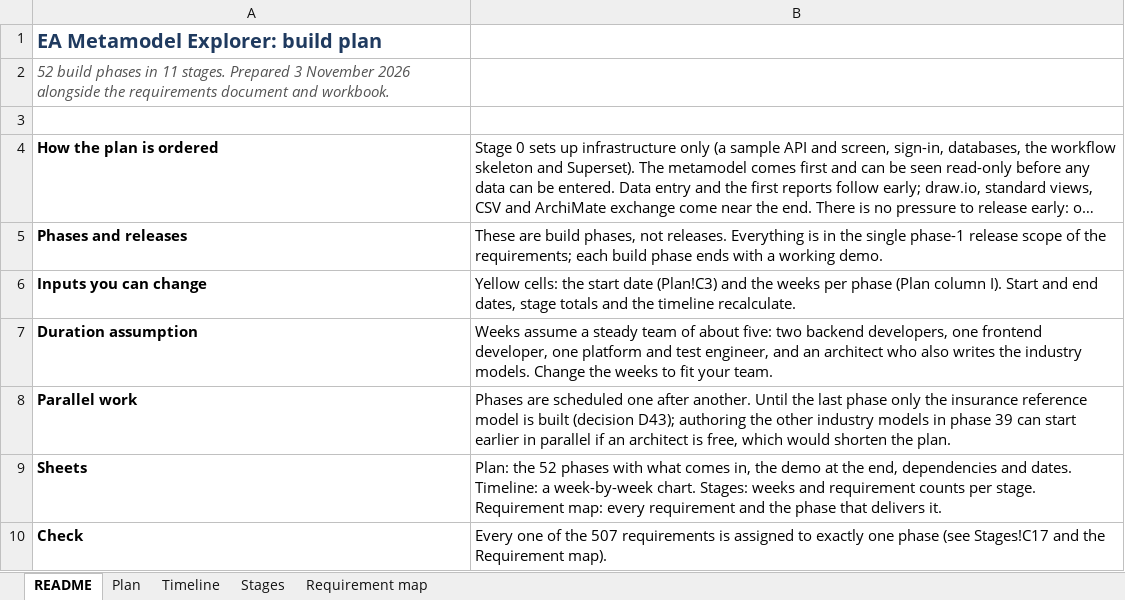
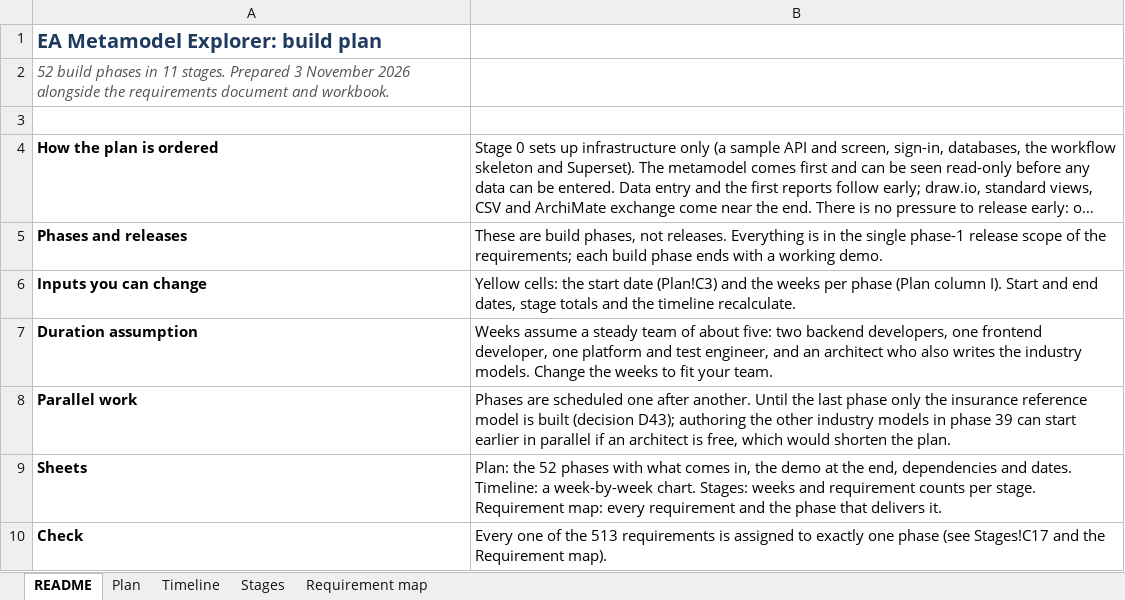
Before and after one commit to gauravvermaea/EA-Enterpise, an Excel workbook: docs/requirements/EA_Explorer_Build_Plan.xlsx, sheet README, drawn as a sheet; long unchanged cells end in …; values as stored, in another font and other column widths than the file's, no borders; the diff names each change by its address in the sheet, - before the commit and + after, or states it on an @@ line.

```diff
--- a/docs/requirements/EA_Explorer_Build_Plan.xlsx (sheet README)
+++ b/docs/requirements/EA_Explorer_Build_Plan.xlsx (sheet README)
-B10: …of the 507 requirements is…
+B10: …of the 513 requirements is…
```
Also changed, not shown: sheet Requirement map, sheet Plan, sheet Stages.
